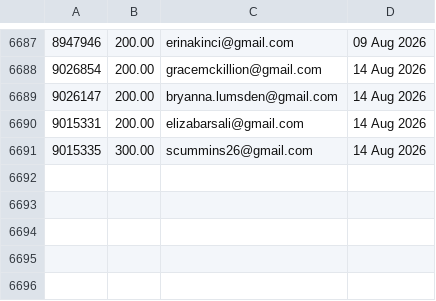
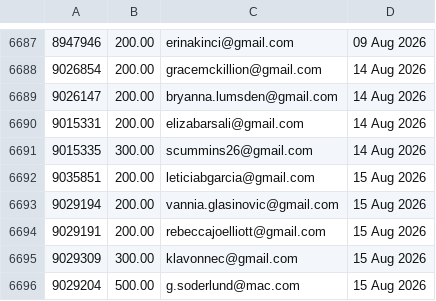
Before and after one commit to jdeck88/ffcsa_scripts, a CSV file: localline/data/order_data_PRODUCTION_success.csv, drawn as a sheet; only a part is shown, gaps mark what is left out; the diff names each change by its address in the sheet, - before the commit and + after, or states it on an @@ line.

Commit message:
Update data files

```diff
--- a/localline/data/order_data_PRODUCTION_success.csv
+++ b/localline/data/order_data_PRODUCTION_success.csv
+row 6692: 9035851 | 200.00 | leticiabgarcia@gmail.com | 15 Aug 2026
+row 6693: 9029194 | 200.00 | vannia.glasinovic@gmail.com | 15 Aug 2026
+row 6694: 9029191 | 200.00 | rebeccajoelliott@gmail.com | 15 Aug 2026
+row 6695: 9029309 | 300.00 | klavonnec@gmail.com | 15 Aug 2026
+row 6696: 9029204 | 500.00 | g.soderlund@mac.com | 15 Aug 2026
```
Also changed, not shown: localline/data/order_data_PRODUCTION_fail.csv.
